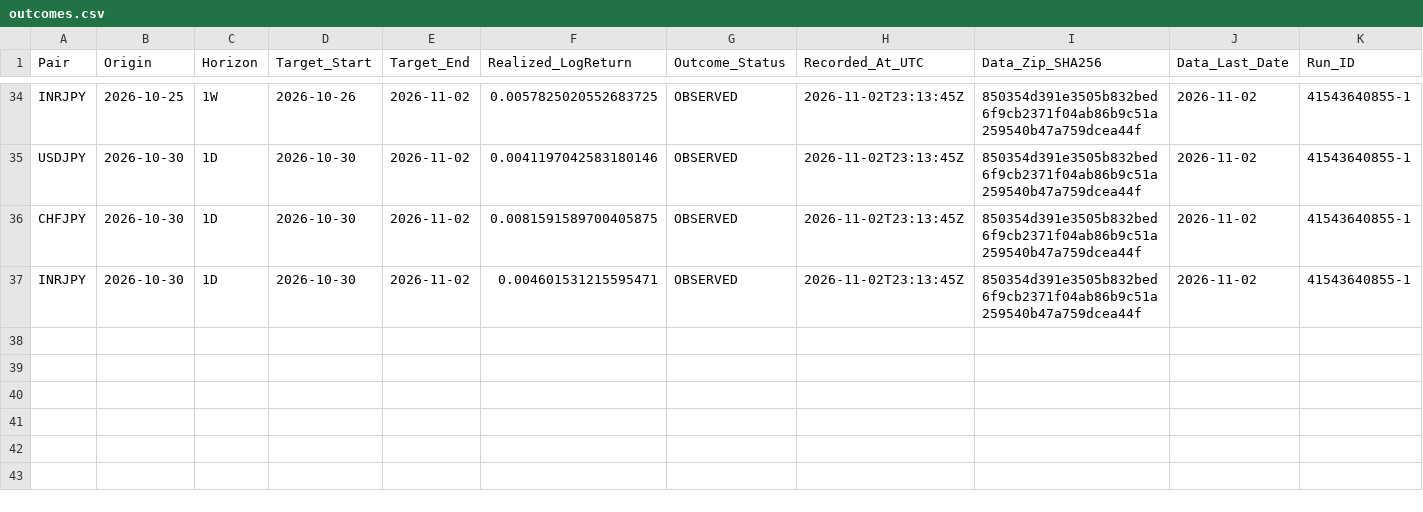
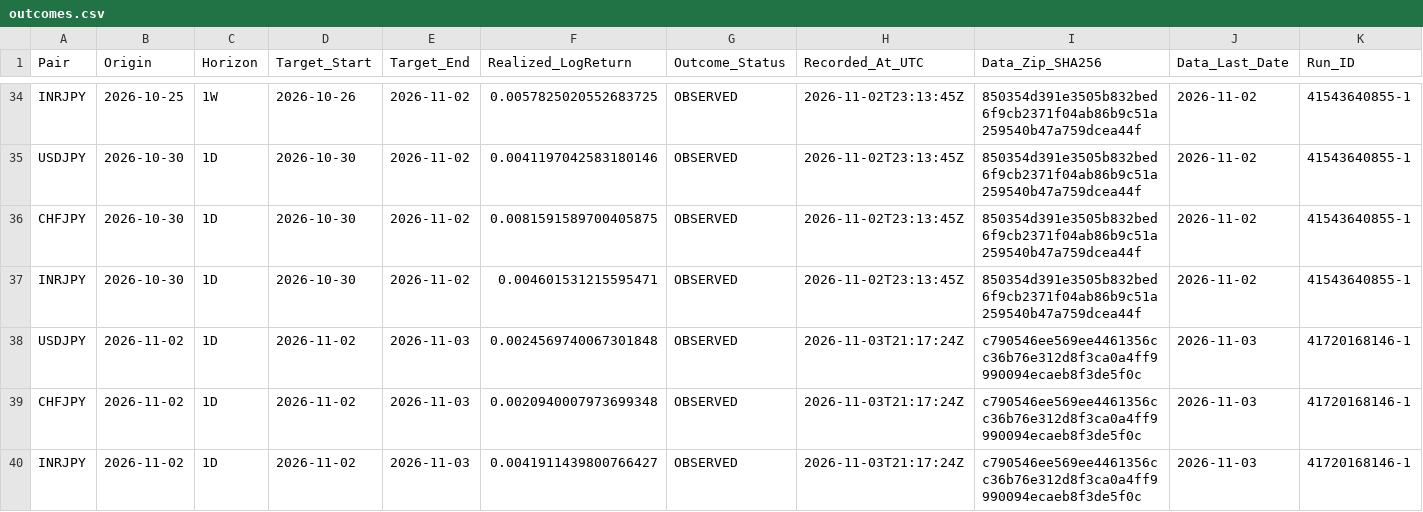
Before and after one commit to junsato1001-ops/-fx-forward-ledger, a CSV file: ledger/outcomes.csv, drawn as a sheet; only a part is shown, gaps mark what is left out; the diff names each change by its address in the sheet, - before the commit and + after, or states it on an @@ line.

```diff
--- a/ledger/outcomes.csv
+++ b/ledger/outcomes.csv
+row 38: USDJPY | 2026-11-02 | 1D | 2026-11-02 | 2026-11-03 | 0.0024569740067301848 | OBSERVED | 2026-11-03T21:17:24Z | c790546ee569ee4461356cc36b76e312d8f3ca0a4ff9990094ecaeb8f3de5f0c | 2026-11-03 | 41720168146-1
+row 39: CHFJPY | 2026-11-02 | 1D | 2026-11-02 | 2026-11-03 | 0.0020940007973699348 | OBSERVED | 2026-11-03T21:17:24Z | c790546ee569ee4461356cc36b76e312d8f3ca0a4ff9990094ecaeb8f3de5f0c | 2026-11-03 | 41720168146-1
+row 40: INRJPY | 2026-11-02 | 1D | 2026-11-02 | 2026-11-03 | 0.0041911439800766427 | OBSERVED | 2026-11-03T21:17:24Z | c790546ee569ee4461356cc36b76e312d8f3ca0a4ff9990094ecaeb8f3de5f0c | 2026-11-03 | 41720168146-1
```
Also changed, not shown: data/ecb/snapshots.csv, ledger/forecasts.csv, 2 other files.
